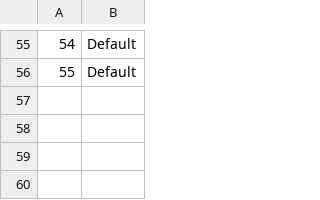
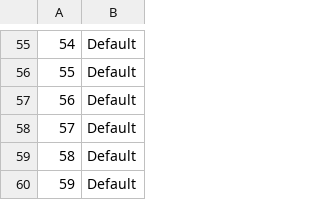
Before and after one commit to ciavash98/NizekProjectManager, a CSV file: Boards.csv, drawn as a sheet; only a part is shown, gaps mark what is left out.

```diff
--- a/Boards.csv
+++ b/Boards.csv
@@ -56 +56,5 @@
 55,Default
+56,Default
+57,Default
+58,Default
+59,Default
```
Also changed, not shown: Users.csv, 5 other files.
